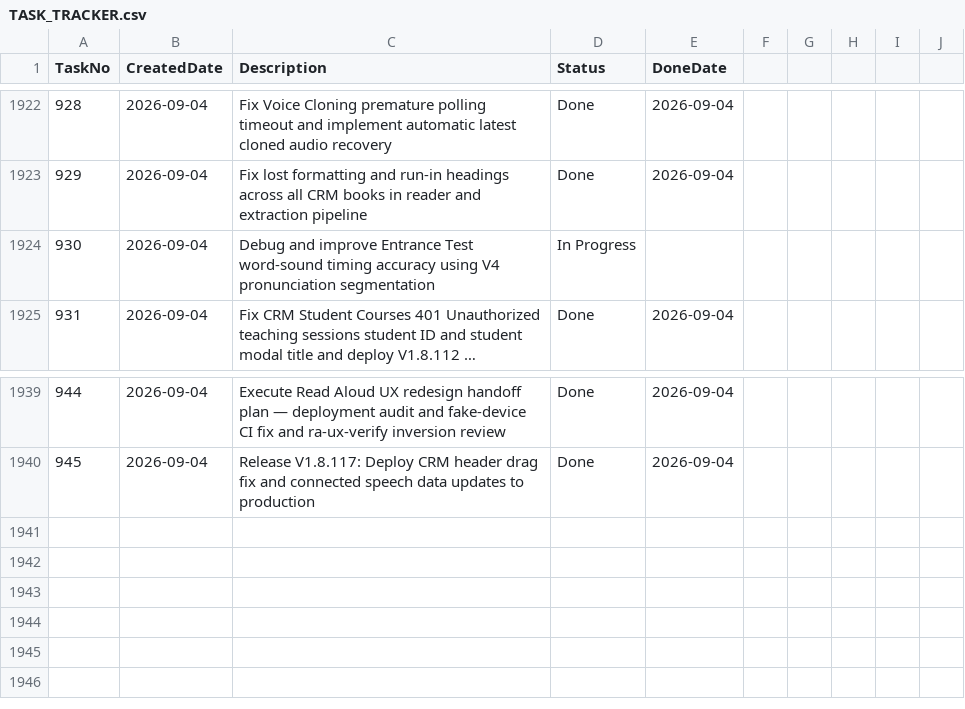
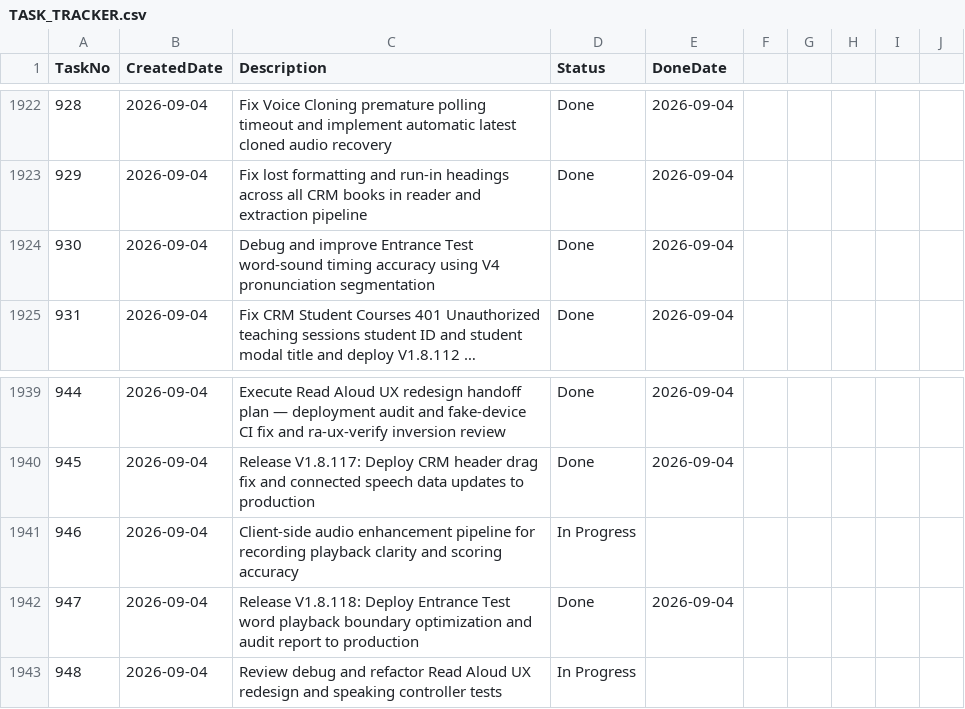
Before and after one commit to huathanhnam95-del/demoproject, a CSV file: TASK_TRACKER.csv, drawn as a sheet; only a part is shown, gaps mark what is left out; long unchanged cells end in …; the diff names each change by its address in the sheet, - before the commit and + after, or states it on an @@ line.

Commit message:
Release V1.8.118: Entrance Test word playback boundary optimization, acoustic audit verification & client DSP audio enhancement

```diff
--- a/TASK_TRACKER.csv
+++ b/TASK_TRACKER.csv
-D1924 (Status): In Progress
+D1924 (Status): Done
-E1924 (DoneDate): (empty)
+E1924 (DoneDate): 2026-09-04
+row 1941: 946 | 2026-09-04 | Client-side audio enhancement pipeline for recording playback clarity and scoring accuracy | In Progress
+row 1942: 947 | 2026-09-04 | Release V1.8.118: Deploy Entrance Test word playback boundary optimization and audit report to production | Done | 2026-09-04
+row 1943: 948 | 2026-09-04 | Review debug and refactor Read Aloud UX redesign and speaking controller tests | In Progress
```
Also changed, not shown: 16 other files.
